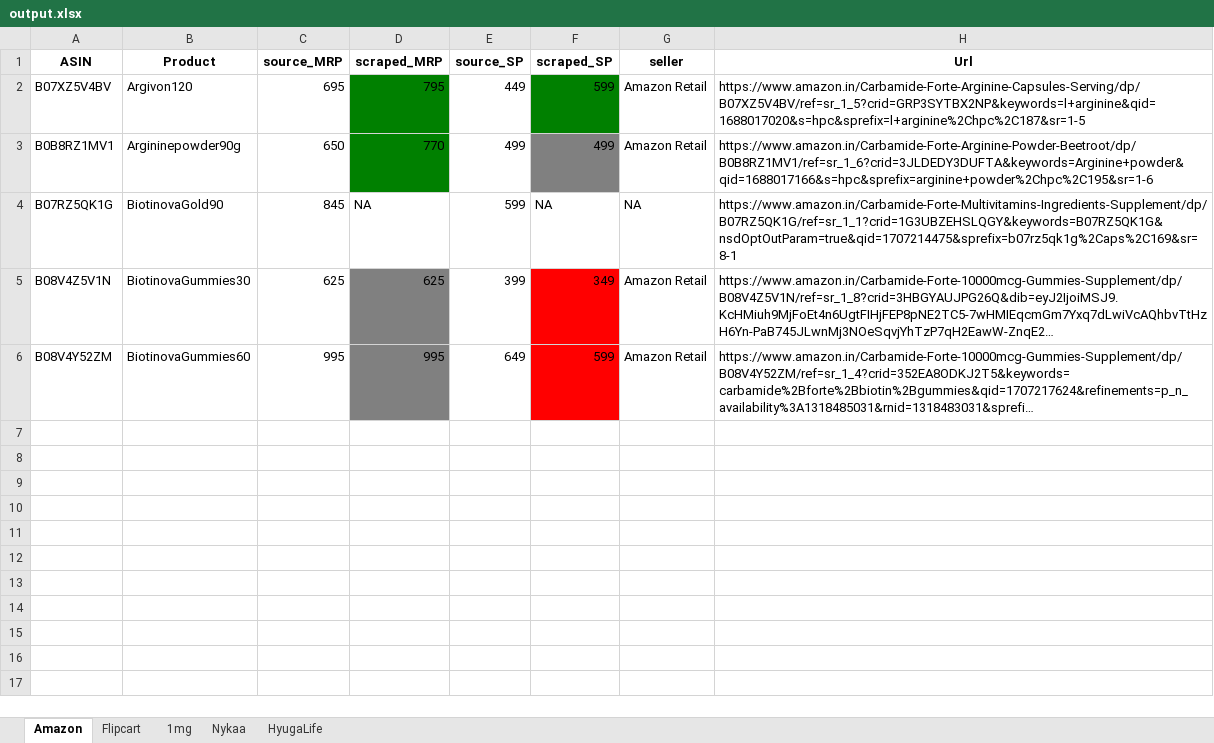
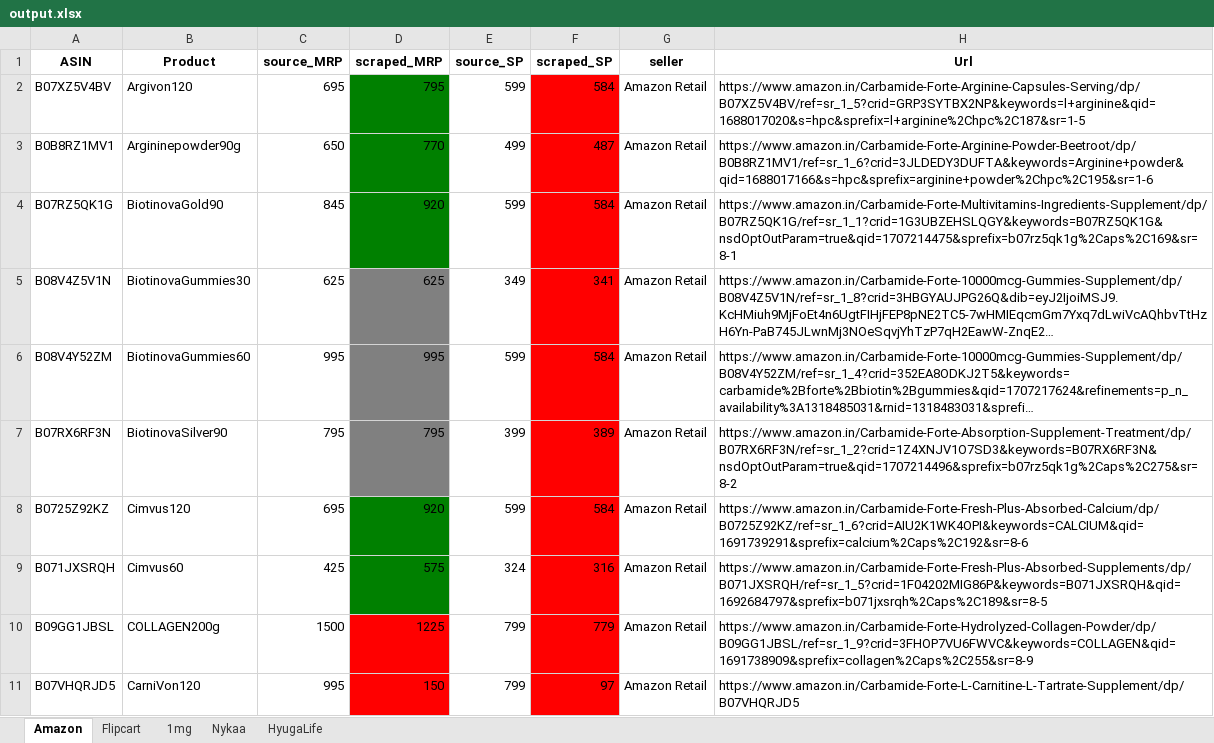
Before and after one commit to AsyncXeNo/price-monitoring, an Excel workbook: data/output.xlsx, sheet Amazon, drawn as a sheet; only a part is shown; long unchanged cells end in …; values as stored, in another font and other column widths than the file's, no borders; the diff covers the shown part only; the diff names each change by its address in the sheet, - before the commit and + after, or states it on an @@ line.

```diff
--- a/data/output.xlsx (sheet Amazon)
+++ b/data/output.xlsx (sheet Amazon)
-E2 (source_SP): 449
+E2 (source_SP): 599
-F2 (scraped_SP): 599
+F2 (scraped_SP): 584
-F2 fill: #008000
+F2 fill: #FF0000
-F3 (scraped_SP): 499
+F3 (scraped_SP): 487
-F3 fill: #808080
+F3 fill: #FF0000
-D4 (scraped_MRP): NA
+D4 (scraped_MRP): 920
-D4 fill: none
+D4 fill: #008000
-F4 (scraped_SP): NA
+F4 (scraped_SP): 584
-F4 fill: none
+F4 fill: #FF0000
-G4 (seller): NA
+G4 (seller): Amazon Retail
-E5 (source_SP): 399
+E5 (source_SP): 349
-F5 (scraped_SP): 349
+F5 (scraped_SP): 341
-E6 (source_SP): 649
+E6 (source_SP): 599
-F6 (scraped_SP): 599
+F6 (scraped_SP): 584
+row 7: B07RX6RF3N | BiotinovaSilver90 | 795 | 795 | 399 | 389 | Amazon Retail | https://www.amazon.in/Carbamide-Forte-Absorption-Supplement-Treatment/dp/B07RX6RF3N/ref=sr_1_2?crid=1Z4XNJV1O7SD3&keywords=B07RX6RF3N&nsdOptOutParam=true&qid=1707214496&sprefix=b07rz5qk1g%2Caps%2C275&sr=8-2
+row 8: B0725Z92KZ | Cimvus120 | 695 | 920 | 599 | 584 | Amazon Retail | https://www.amazon.in/Carbamide-Forte-Fresh-Plus-Absorbed-Calcium/dp/B0725Z92KZ/ref=sr_1_6?crid=AIU2K1WK4OPI&keywords=CALCIUM&qid=1691739291&sprefix=calcium%2Caps%2C192&sr=8-6
+row 9: B071JXSRQH | Cimvus60 | 425 | 575 | 324 | 316 | Amazon Retail | https://www.amazon.in/Carbamide-Forte-Fresh-Plus-Absorbed-Supplements/dp/B071JXSRQH/ref=sr_1_5?crid=1F04202MIG86P&keywords=B071JXSRQH&qid=1692684797&sprefix=b071jxsrqh%2Caps%2C189&sr=8-5
+row 10: B09GG1JBSL | COLLAGEN200g | 1500 | 1225 | 799 | 779 | Amazon Retail | https://www.amazon.in/Carbamide-Forte-Hydrolyzed-Collagen-Powder/dp/B09GG1JBSL/ref=sr_1_9?crid=3FHOP7VU6FWVC&keywords=COLLAGEN&qid=1691738909&sprefix=collagen%2Caps%2C255&sr=8-9
+row 11: B07VHQRJD5 | CarniVon120 | 995 | 150 | 799 | 97 | Amazon Retail | https://www.amazon.in/Carbamide-Forte-L-Carnitine-L-Tartrate-Supplement/dp/B07VHQRJD5
```
Also changed, not shown: 221 added rows elsewhere in this sheet, sheet Flipcart, sheet HyugaLife, sheet Nykaa, sheet 1mg, 15 other files.
